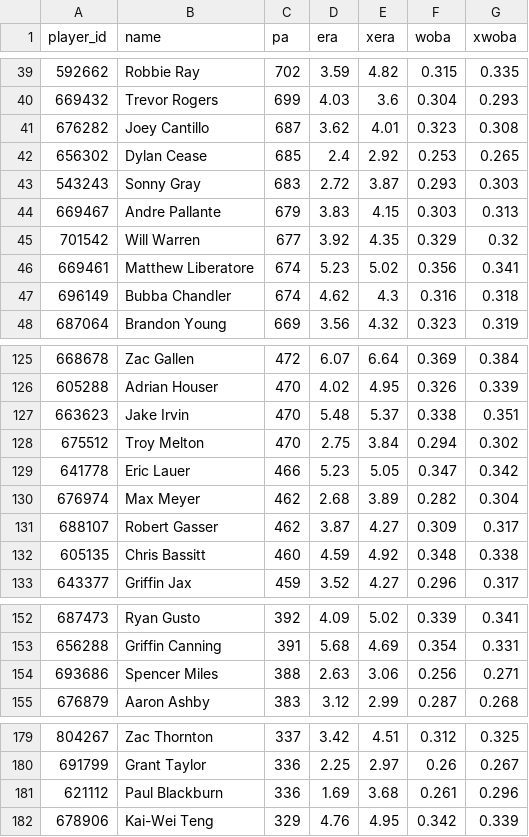
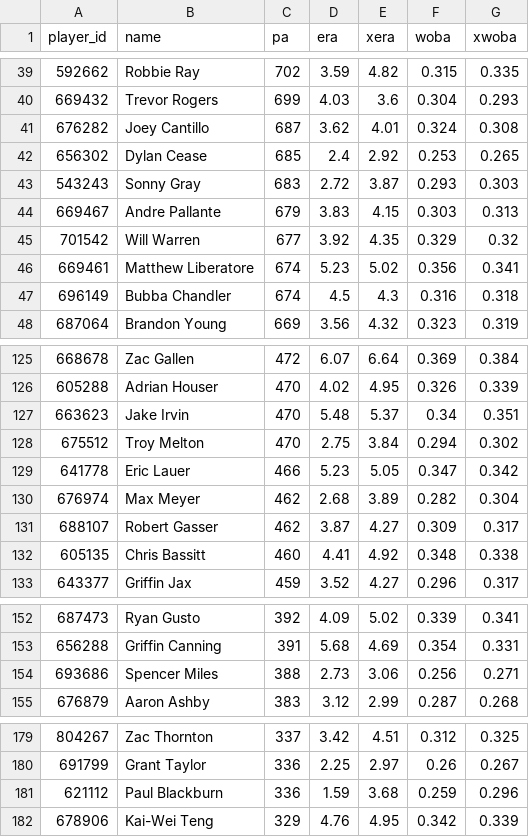
Before and after one commit to drshawnhall20176/H2_Platform, a CSV file: data/statcast_pitchers.csv, drawn as a sheet; only a part is shown, gaps mark what is left out.

```diff
--- a/data/statcast_pitchers.csv
+++ b/data/statcast_pitchers.csv
@@ -40,3 +40,3 @@ player_id,name,pa,era,xera,woba,xwoba
 669432,Trevor Rogers,699,4.03,3.6,0.304,0.293
-676282,Joey Cantillo,687,3.62,4.01,0.323,0.308
+676282,Joey Cantillo,687,3.62,4.01,0.324,0.308
 656302,Dylan Cease,685,2.4,2.92,0.253,0.265
@@ -46,3 +46,3 @@ player_id,name,pa,era,xera,woba,xwoba
 669461,Matthew Liberatore,674,5.23,5.02,0.356,0.341
-696149,Bubba Chandler,674,4.62,4.3,0.316,0.318
+696149,Bubba Chandler,674,4.5,4.3,0.316,0.318
 687064,Brandon Young,669,3.56,4.32,0.323,0.319
@@ -126,3 +126,3 @@ player_id,name,pa,era,xera,woba,xwoba
 605288,Adrian Houser,470,4.02,4.95,0.326,0.339
-663623,Jake Irvin,470,5.48,5.37,0.338,0.351
+663623,Jake Irvin,470,5.48,5.37,0.34,0.351
 675512,Troy Melton,470,2.75,3.84,0.294,0.302
@@ -131,3 +131,3 @@ player_id,name,pa,era,xera,woba,xwoba
 688107,Robert Gasser,462,3.87,4.27,0.309,0.317
-605135,Chris Bassitt,460,4.59,4.92,0.348,0.338
+605135,Chris Bassitt,460,4.41,4.92,0.348,0.338
 643377,Griffin Jax,459,3.52,4.27,0.296,0.317
@@ -153,3 +153,3 @@ player_id,name,pa,era,xera,woba,xwoba
 656288,Griffin Canning,391,5.68,4.69,0.354,0.331
-693686,Spencer Miles,388,2.63,3.06,0.256,0.271
+693686,Spencer Miles,388,2.73,3.06,0.256,0.271
 676879,Aaron Ashby,383,3.12,2.99,0.287,0.268
@@ -180,3 +180,3 @@ player_id,name,pa,era,xera,woba,xwoba
 691799,Grant Taylor,336,2.25,2.97,0.26,0.267
-621112,Paul Blackburn,336,1.69,3.68,0.261,0.296
+621112,Paul Blackburn,336,1.59,3.68,0.259,0.296
 678906,Kai-Wei Teng,329,4.76,4.95,0.342,0.339
```
Also changed, not shown: data/catcher_framing.csv, data/statcast_batters.csv.
